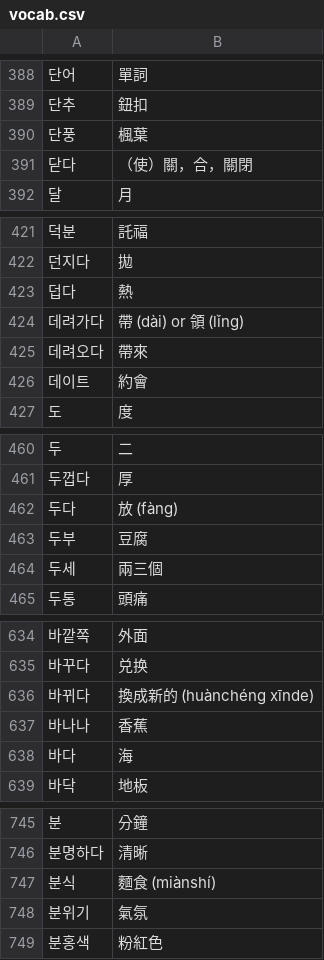
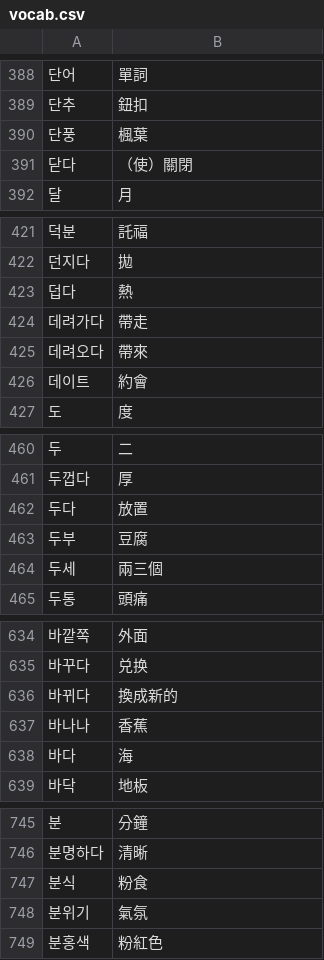
Before and after one commit to Trevor-Wai/topik, a CSV file: vocab.csv, drawn as a sheet; only a part is shown, gaps mark what is left out; the diff covers the shown part only.

```diff
--- a/vocab.csv
+++ b/vocab.csv
@@ -390,3 +390,3 @@
 단풍,楓葉
-닫다,（使）關，合，關閉
+닫다,（使）關閉
 달,月
@@ -423,3 +423,3 @@
 덥다,熱
-데려가다,帶 (dài) or 領 (lǐng)
+데려가다,帶走
 데려오다,帶來
@@ -461,3 +461,3 @@
 두껍다,厚
-두다,放 (fàng)
+두다,放置
 두부,豆腐
@@ -635,3 +635,3 @@
 바꾸다,兑换
-바뀌다,換成新的 (huànchéng xīnde)
+바뀌다,換成新的
 바나나,香蕉
@@ -746,3 +746,3 @@
 분명하다,清晰
-분식,麵食 (miànshí)
+분식,粉食
 분위기,氣氛
```
Also changed, not shown: 30 edited cells elsewhere in this file, 1 other file.
